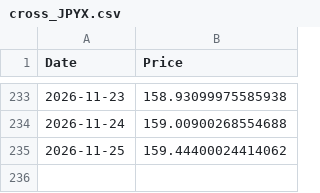
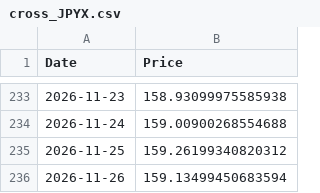
Before and after one commit to dalmeidauriay-ai/cross_market_dashboard, a CSV file: data/raw/cross_JPYX.csv, drawn as a sheet; only a part is shown, gaps mark what is left out.

```diff
--- a/data/raw/cross_JPYX.csv
+++ b/data/raw/cross_JPYX.csv
@@ -234,2 +234,3 @@ Date,Price
 2026-11-24,159.00900268554688
-2026-11-25,159.44400024414062
+2026-11-25,159.26199340820312
+2026-11-26,159.13499450683594
```
Also changed, not shown: data/processed/hist_energy.csv, data/processed/hist_metals.csv, 25 other files.
